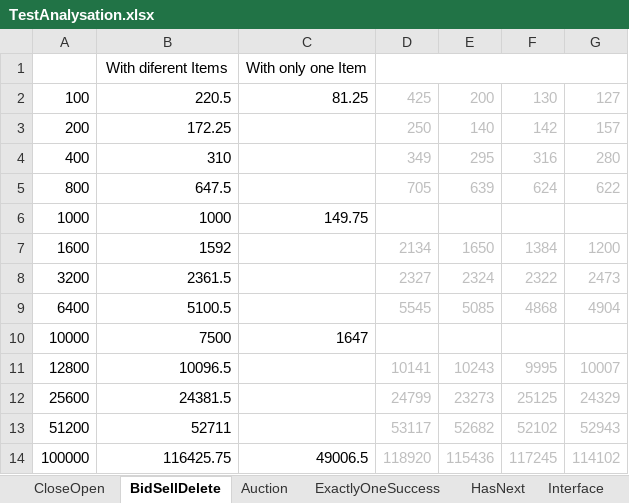
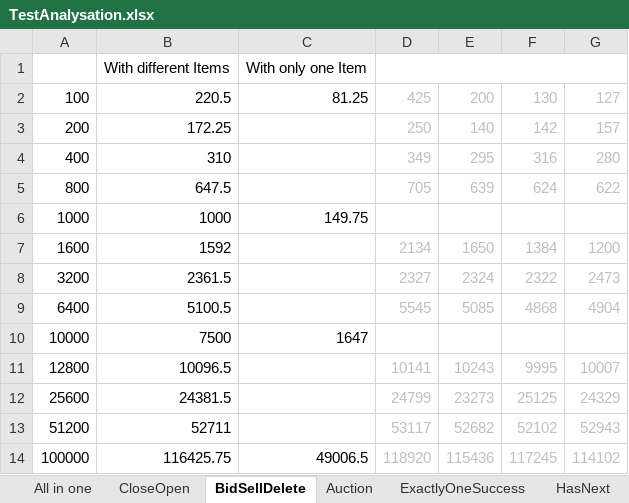
Before and after one commit to selig/ruler2, an Excel workbook: Documents/TestAnalysation.xlsx, sheet BidSellDelete, drawn as a sheet; values as stored, in another font and other column widths than the file's, no borders; charts and pictures not drawn; the diff names each change by its address in the sheet, - before the commit and + after, or states it on an @@ line.

```diff
--- a/Documents/TestAnalysation.xlsx (sheet BidSellDelete)
+++ b/Documents/TestAnalysation.xlsx (sheet BidSellDelete)
+sheet tab: All in one
-B1: With diferent Items
+B1: With different Items
```
Also changed, not shown: sheet CloseOpen, sheet UnsafeMapIterator, formulas that keep their value, charts or pictures.
